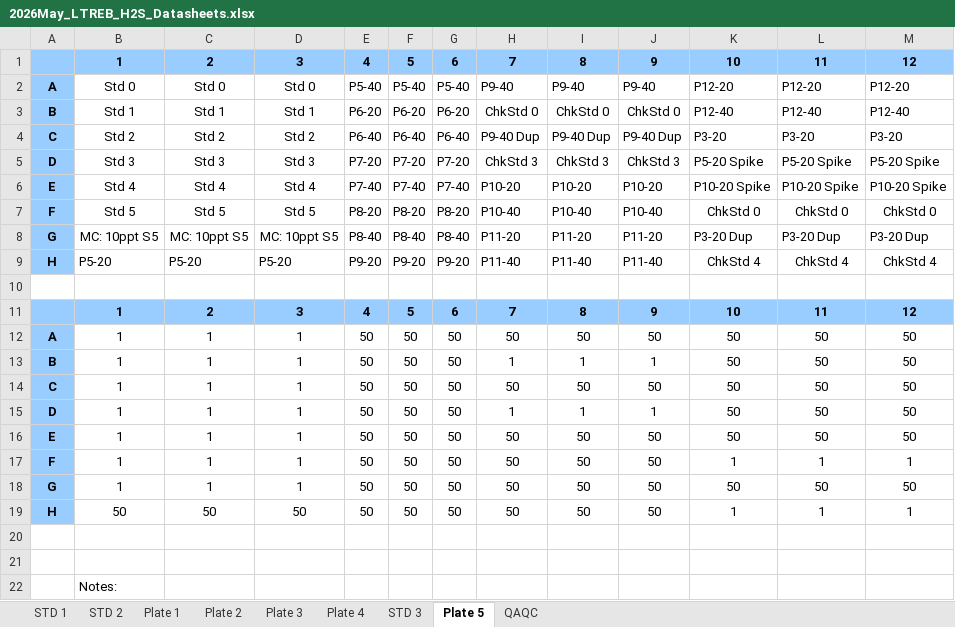
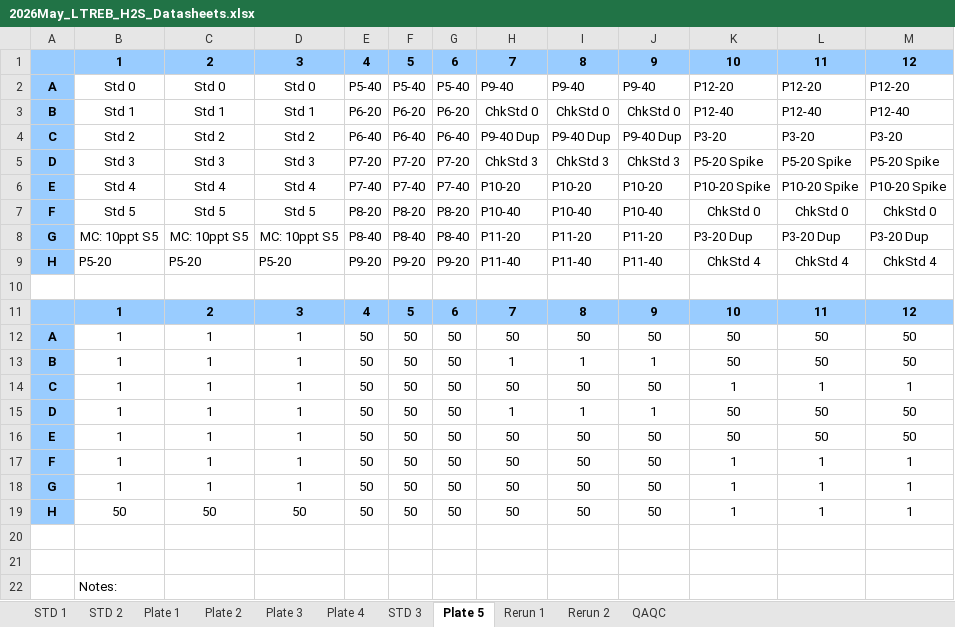
Before and after one commit to Smithsonian/GCREW, an Excel workbook: CO2xNxPhrag/Porewater/Sulfide/2026/Datasheets/2026May_LTREB_H2S_Datasheets.xlsx, sheet Plate 5, drawn as a sheet; values as stored, in another font and other column widths than the file's, no borders; the diff names each change by its address in the sheet, - before the commit and + after, or states it on an @@ line.

```diff
--- a/CO2xNxPhrag/Porewater/Sulfide/2026/Datasheets/2026May_LTREB_H2S_Datasheets.xlsx (sheet Plate 5)
+++ b/CO2xNxPhrag/Porewater/Sulfide/2026/Datasheets/2026May_LTREB_H2S_Datasheets.xlsx (sheet Plate 5)
+sheet tab: Rerun 1
+sheet tab: Rerun 2
-K14: 50
+K14: 1
-L14: 50
+L14: 1
-M14: 50
+M14: 1
-K18: 50
+K18: 1
-L18: 50
+L18: 1
-M18: 50
+M18: 1
```
Also changed, not shown: CO2xN/Porewater/Sulfide/2026/Datasheets/2026May_LTREB_H2S_Datasheets.xlsx, GENX (WIP)/Porewater/Sulfide/2026/Datasheets/20260520_May_GENX_H2S_Datasheet.xlsx, 43 other files.
